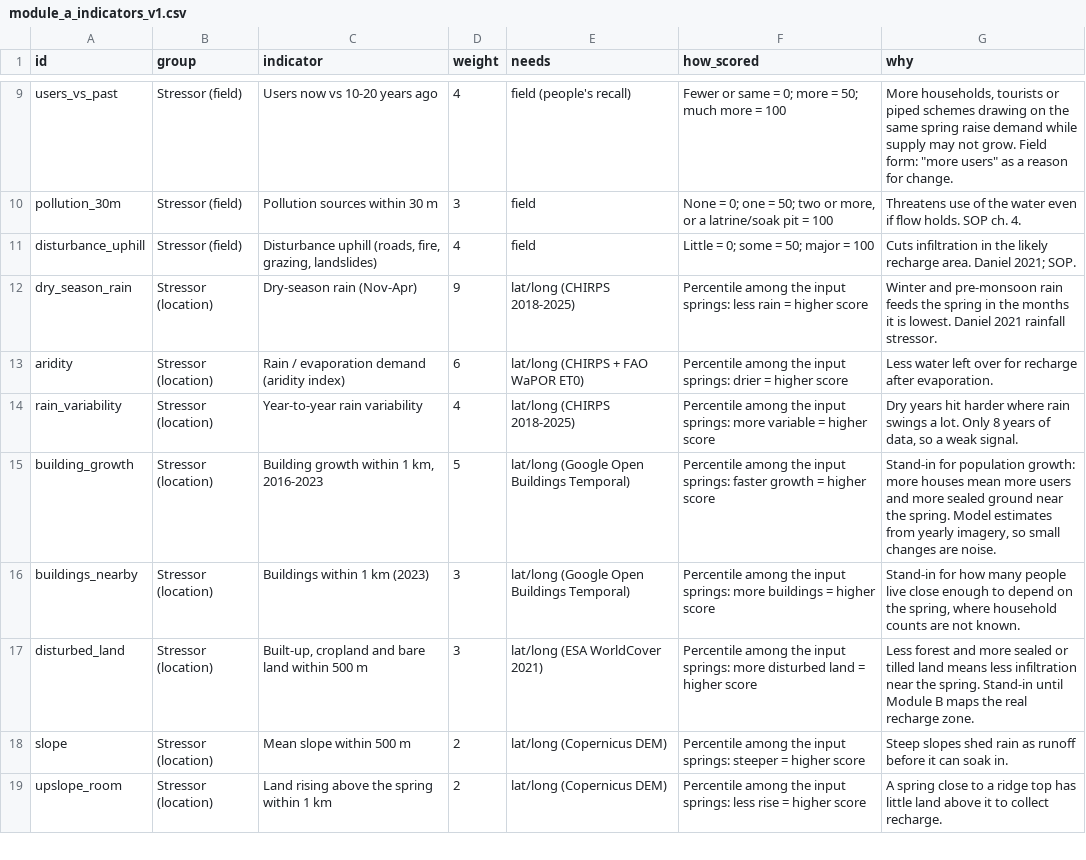
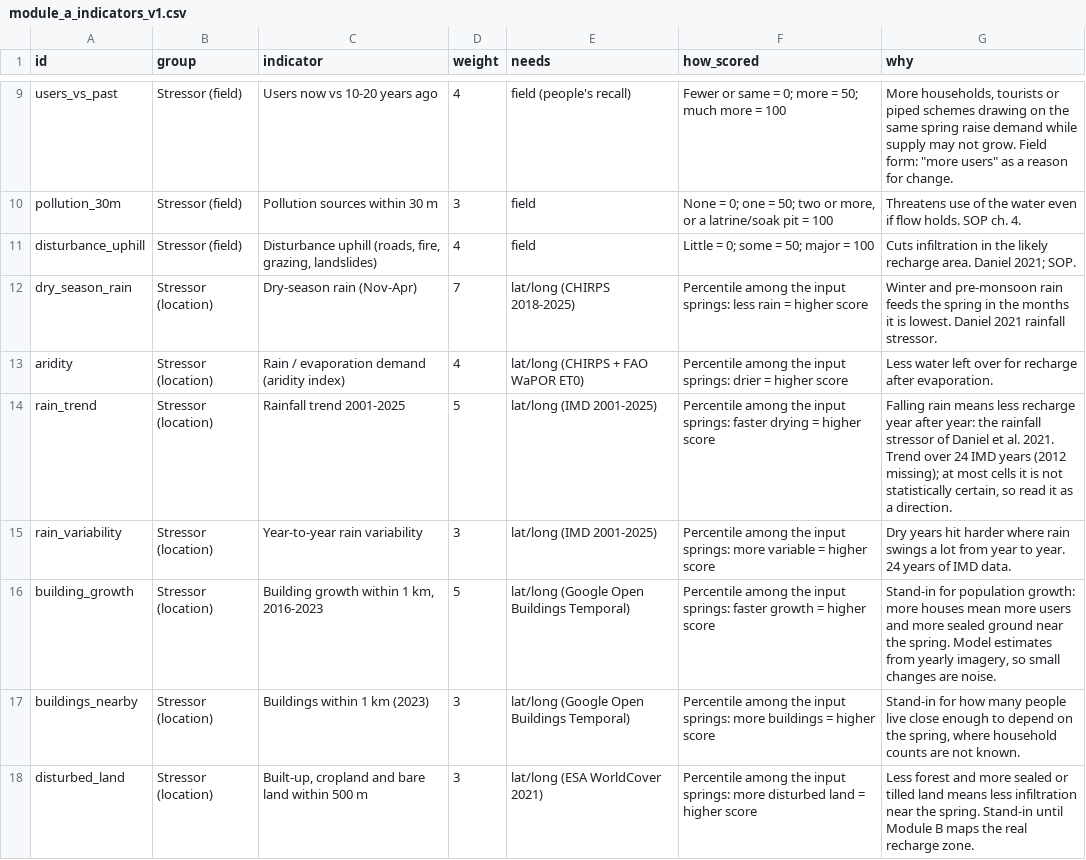
Before and after one commit to Abhishek-R09/rdi-watsan-springshed-decision-support, a CSV file: config/module_a_indicators_v1.csv, drawn as a sheet; only a part is shown, gaps mark what is left out; the shorter side is filled out with more unchanged rows.

```diff
--- a/config/module_a_indicators_v1.csv
+++ b/config/module_a_indicators_v1.csv
@@ -11,5 +11,6 @@ pollution_30m,Stressor (field),Pollution sources within 30 m,3,field,"None = 0;
 disturbance_uphill,Stressor (field),"Disturbance uphill (roads, fire, grazing, landslides)",4,field,Little = 0; some = 50; major = 100,Cuts infiltration in the likely recharge area. Daniel 2021; SOP.
-dry_season_rain,Stressor (location),Dry-season rain (Nov-Apr),9,lat/long (CHIRPS 2018-2025),Percentile among the input springs: less rain = higher score,Winter and pre-monsoon rain feeds the spring in the months it is lowest. Daniel 2021 rainfall stressor.
-aridity,Stressor (location),Rain / evaporation demand (aridity index),6,lat/long (CHIRPS + FAO WaPOR ET0),Percentile among the input springs: drier = higher score,Less water left over for recharge after evaporation.
-rain_variability,Stressor (location),Year-to-year rain variability,4,lat/long (CHIRPS 2018-2025),Percentile among the input springs: more variable = higher score,"Dry years hit harder where rain swings a lot. Only 8 years of data, so a weak signal."
+dry_season_rain,Stressor (location),Dry-season rain (Nov-Apr),7,lat/long (CHIRPS 2018-2025),Percentile among the input springs: less rain = higher score,Winter and pre-monsoon rain feeds the spring in the months it is lowest. Daniel 2021 rainfall stressor.
+aridity,Stressor (location),Rain / evaporation demand (aridity index),4,lat/long (CHIRPS + FAO WaPOR ET0),Percentile among the input springs: drier = higher score,Less water left over for recharge after evaporation.
+rain_trend,Stressor (location),Rainfall trend 2001-2025,5,lat/long (IMD 2001-2025),Percentile among the input springs: faster drying = higher score,"Falling rain means less recharge year after year: the rainfall stressor of Daniel et al. 2021. Trend over 24 IMD years (2012 missing); at most cells it is not statistically certain, so read it as a direction."
+rain_variability,Stressor (location),Year-to-year rain variability,3,lat/long (IMD 2001-2025),Percentile among the input springs: more variable = higher score,Dry years hit harder where rain swings a lot from year to year. 24 years of IMD data.
 building_growth,Stressor (location),"Building growth within 1 km, 2016-2023",5,lat/long (Google Open Buildings Temporal),Percentile among the input springs: faster growth = higher score,"Stand-in for population growth: more houses mean more users and more sealed ground near the spring. Model estimates from yearly imagery, so small changes are noise."
```
Also changed, not shown: 4 other files.
